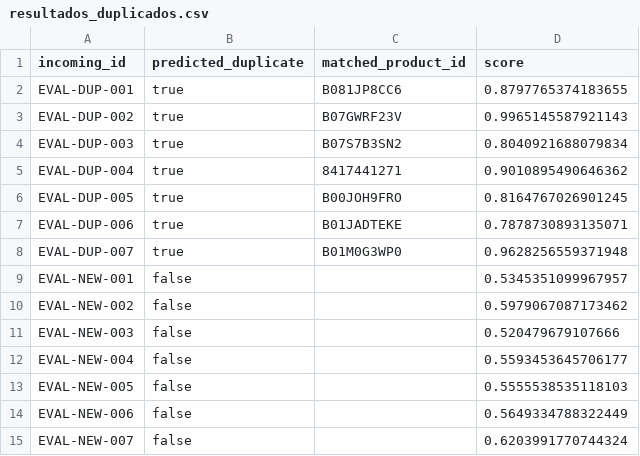
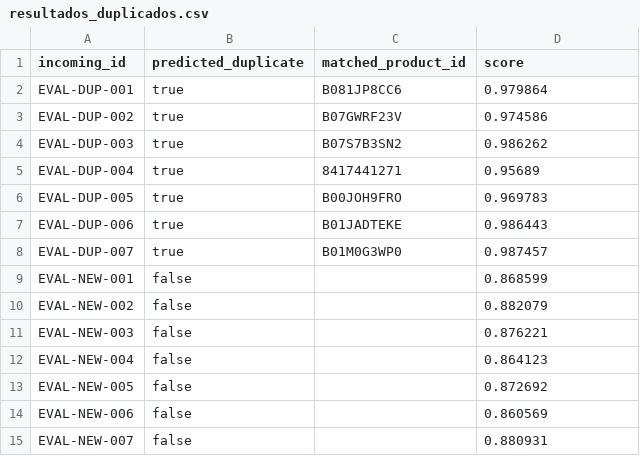
Before and after one commit to dgscoppmnd/BDVectorial-practica, a CSV file: results/resultados_duplicados.csv, drawn as a sheet.

```diff
--- a/results/resultados_duplicados.csv
+++ b/results/resultados_duplicados.csv
@@ -1,15 +1,15 @@
 incoming_id,predicted_duplicate,matched_product_id,score
-EVAL-DUP-001,true,B081JP8CC6,0.8797765374183655
-EVAL-DUP-002,true,B07GWRF23V,0.9965145587921143
-EVAL-DUP-003,true,B07S7B3SN2,0.8040921688079834
-EVAL-DUP-004,true,8417441271,0.9010895490646362
-EVAL-DUP-005,true,B00JOH9FRO,0.8164767026901245
-EVAL-DUP-006,true,B01JADTEKE,0.7878730893135071
-EVAL-DUP-007,true,B01M0G3WP0,0.9628256559371948
-EVAL-NEW-001,false,,0.5345351099967957
-EVAL-NEW-002,false,,0.5979067087173462
-EVAL-NEW-003,false,,0.520479679107666
-EVAL-NEW-004,false,,0.5593453645706177
-EVAL-NEW-005,false,,0.5555538535118103
-EVAL-NEW-006,false,,0.5649334788322449
-EVAL-NEW-007,false,,0.6203991770744324
+EVAL-DUP-001,true,B081JP8CC6,0.979864
+EVAL-DUP-002,true,B07GWRF23V,0.974586
+EVAL-DUP-003,true,B07S7B3SN2,0.986262
+EVAL-DUP-004,true,8417441271,0.95689
+EVAL-DUP-005,true,B00JOH9FRO,0.969783
+EVAL-DUP-006,true,B01JADTEKE,0.986443
+EVAL-DUP-007,true,B01M0G3WP0,0.987457
+EVAL-NEW-001,false,,0.868599
+EVAL-NEW-002,false,,0.882079
+EVAL-NEW-003,false,,0.876221
+EVAL-NEW-004,false,,0.864123
+EVAL-NEW-005,false,,0.872692
+EVAL-NEW-006,false,,0.860569
+EVAL-NEW-007,false,,0.880931
```
Also changed, not shown: results/resultados_busqueda.csv, 22 other files.
